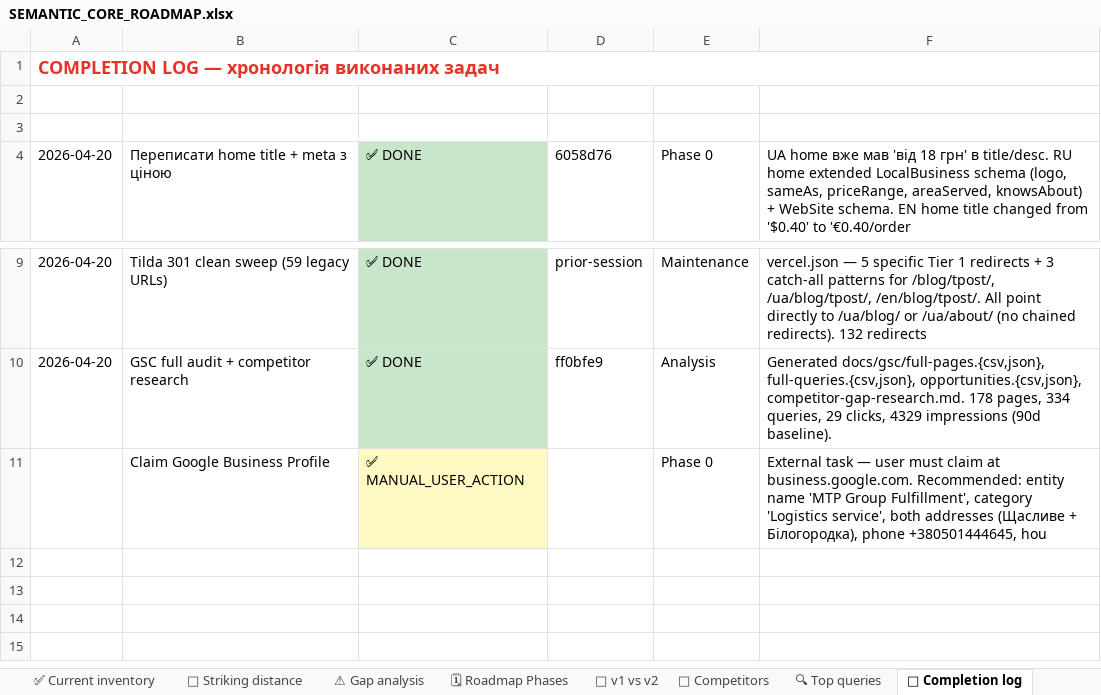
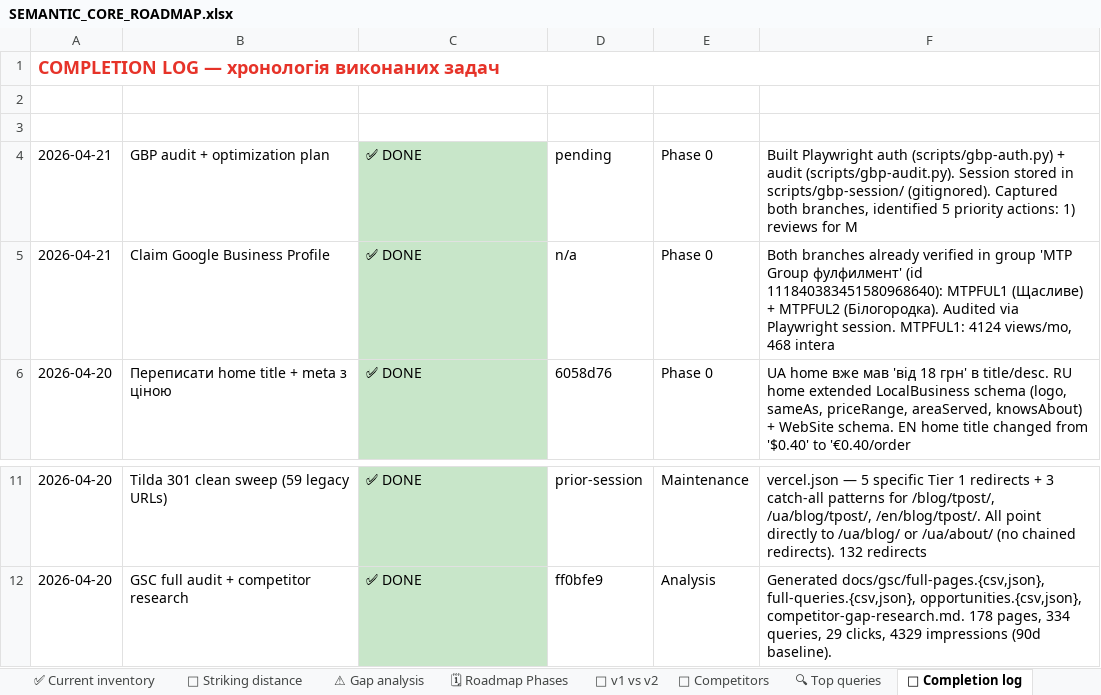
Before and after one commit to criptomtp/profm-site-astro, an Excel workbook: docs/SEMANTIC_CORE_ROADMAP.xlsx, sheet 📅 Completion log, drawn as a sheet; only a part is shown, gaps mark what is left out; values as stored, in another font and other column widths than the file's, no borders; removed rows and columns are numbered as before the commit, all else as after; the diff names each change by its address in the sheet, - before the commit and + after, or states it on an @@ line.

```diff
--- a/docs/SEMANTIC_CORE_ROADMAP.xlsx (sheet 📅 Completion log)
+++ b/docs/SEMANTIC_CORE_ROADMAP.xlsx (sheet 📅 Completion log)
+row 4: 2026-04-21 | GBP audit + optimization plan | ✅ DONE | pending | Phase 0 | Built Playwright auth (scripts/gbp-auth.py) + audit (scripts/gbp-audit.py). Session stored in scripts/gbp-session/ (gitignored). Captured both branches, identified 5 priority actions: 1) reviews for M
+row 5: 2026-04-21 | Claim Google Business Profile | ✅ DONE | n/a | Phase 0 | Both branches already verified in group 'MTP Group фулфилмент' (id 111840383451580968640): MTPFUL1 (Щасливе) + MTPFUL2 (Білогородка). Audited via Playwright session. MTPFUL1: 4124 views/mo, 468 intera
-row 11:  | Claim Google Business Profile | ✅ MANUAL_USER_ACTION |  | Phase 0 | External task — user must claim at business.google.com. Recommended: entity name 'MTP Group Fulfillment', category 'Logistics service', both addresses (Щасливе + Білогородка), phone +380501444645, hou
```
Also changed, not shown: sheet 🗓 Roadmap Phases, 6 other files.
